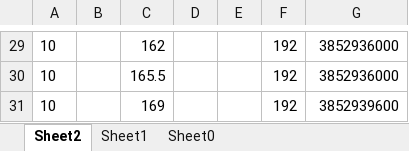
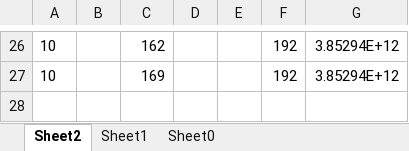
Before and after one commit to mementomorri/data_processing_pipeline, an Excel workbook: data_test_input/test_book.xlsx, sheet Sheet2, drawn as a sheet; only a part is shown, gaps mark what is left out; values as stored, in another font and other column widths than the file's, no borders; removed rows and columns are numbered as before the commit, all else as after; the diff covers the shown part only; the diff names each change by its address in the sheet, - before the commit and + after, or states it on an @@ line.

```diff
--- a/data_test_input/test_book.xlsx (sheet Sheet2)
+++ b/data_test_input/test_book.xlsx (sheet Sheet2)
-G26: 3852936000
+G26: 3.85294E+12
-row 30: 10 |  | 165.5 |  |  | 192 | 3852936000
-G27: 3852939600
+G27: 3.85294E+12
```
Also changed, not shown: 1 added row, 4 removed rows and 26 edited cells elsewhere in this sheet, sheet Sheet1, sheet Sheet0, 3 other files.
